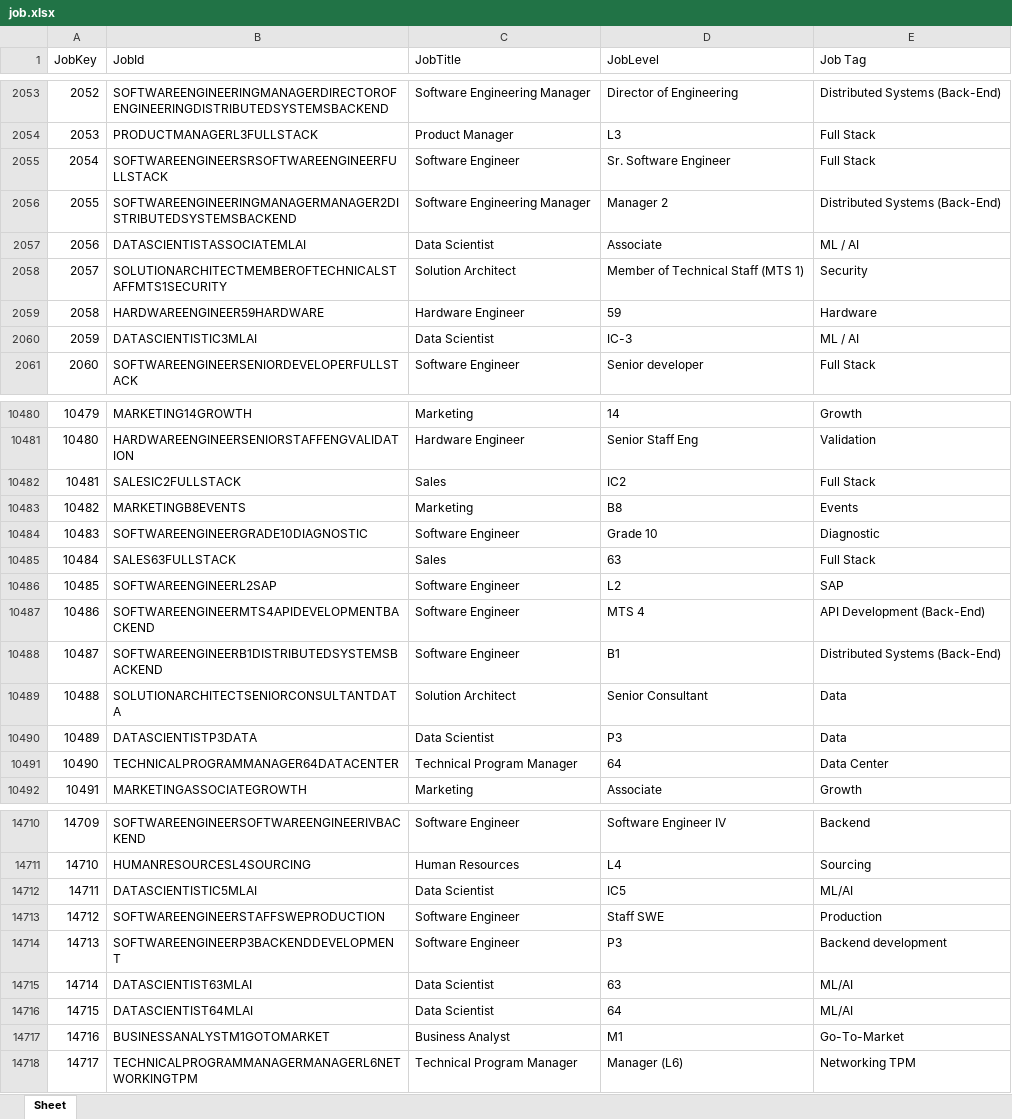
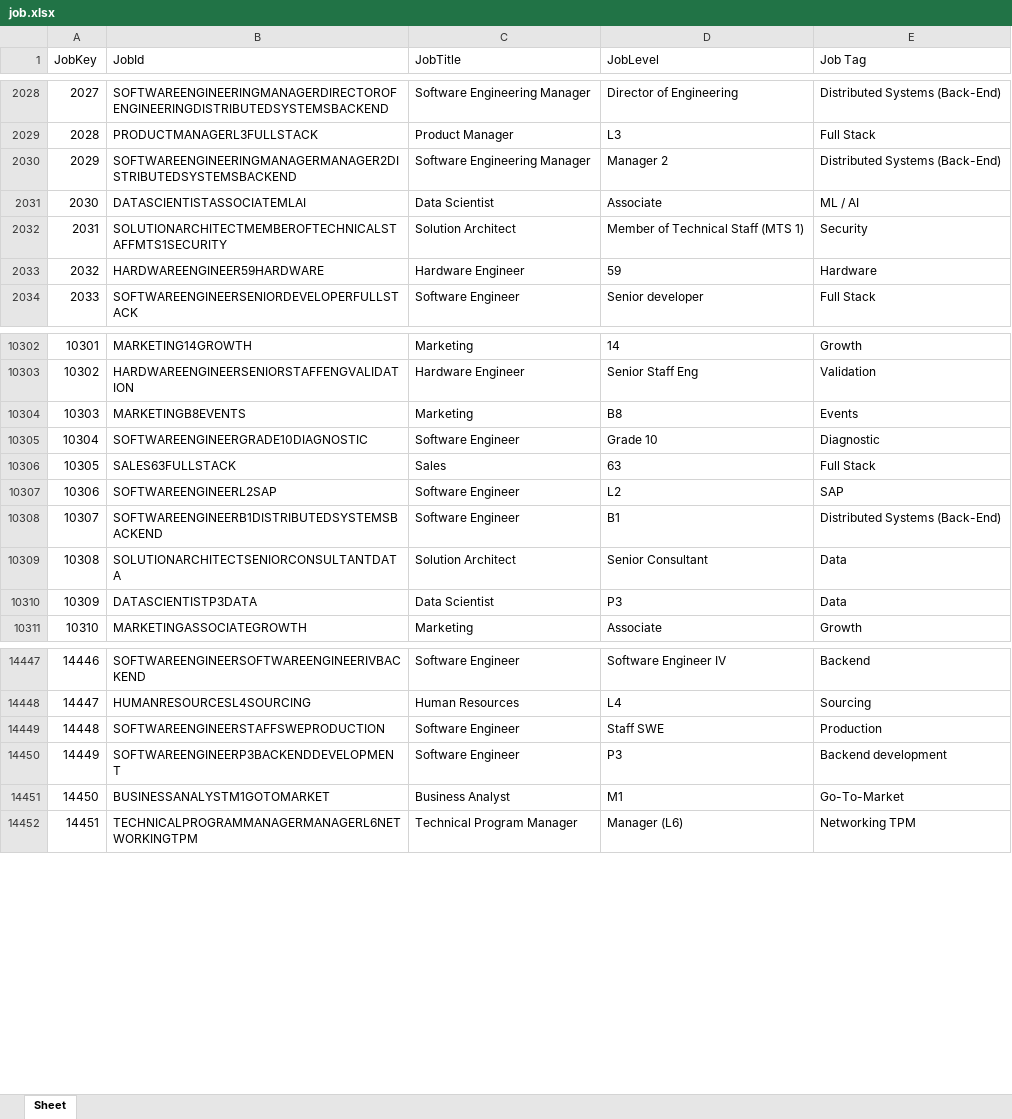
Before and after one commit to vn-aj-vngrd/stem-salaries, an Excel workbook: data/job.xlsx, sheet Sheet, drawn as a sheet; only a part is shown, gaps mark what is left out; values as stored, in another font and other column widths than the file's, no borders; the diff covers the shown part only; the diff names each change by its address in the sheet, - before the commit and + after, or states it on an @@ line.

```diff
--- a/data/job.xlsx (sheet Sheet)
+++ b/data/job.xlsx (sheet Sheet)
@@ column A (JobKey) renumbered from row 49 down @@
-row 2055: 2054 | SOFTWAREENGINEERSRSOFTWAREENGINEERFULLSTACK | Software Engineer | Sr. Software Engineer | Full Stack
-row 2060: 2059 | DATASCIENTISTIC3MLAI | Data Scientist | IC-3 | ML / AI
-row 10482: 10481 | SALESIC2FULLSTACK | Sales | IC2 | Full Stack
-row 10487: 10486 | SOFTWAREENGINEERMTS4APIDEVELOPMENTBACKEND | Software Engineer | MTS 4 | API Development (Back-End)
-row 10491: 10490 | TECHNICALPROGRAMMANAGER64DATACENTER | Technical Program Manager | 64 | Data Center
-row 14712: 14711 | DATASCIENTISTIC5MLAI | Data Scientist | IC5 | ML/AI
-row 14715: 14714 | DATASCIENTIST63MLAI | Data Scientist | 63 | ML/AI
-row 14716: 14715 | DATASCIENTIST64MLAI | Data Scientist | 64 | ML/AI
```
Also changed, not shown: 341 removed rows elsewhere in this sheet, data/company.xlsx, data/demographic.xlsx, 9 other files.
